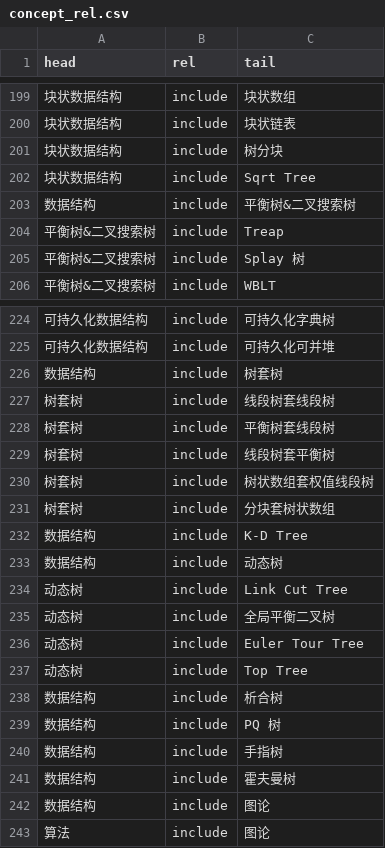
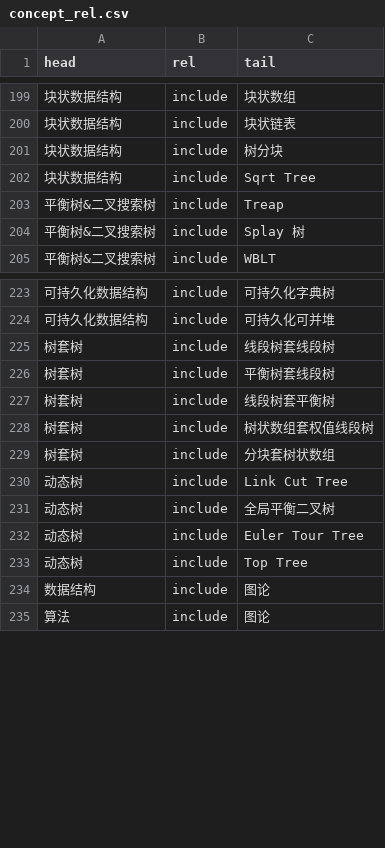
Before and after one commit to KrowFeather/DS-Course-KGSys, a CSV file: data/concept_rel.csv, drawn as a sheet; only a part is shown, gaps mark what is left out; the diff covers the shown part only.

```diff
--- a/data/concept_rel.csv
+++ b/data/concept_rel.csv
@@ -202,3 +202,2 @@ head,rel,tail
 块状数据结构,include,Sqrt Tree
-数据结构,include,平衡树&二叉搜索树
 平衡树&二叉搜索树,include,Treap
@@ -225,3 +224,2 @@ head,rel,tail
 可持久化数据结构,include,可持久化可并堆
-数据结构,include,树套树
 树套树,include,线段树套线段树
@@ -231,4 +229,2 @@ head,rel,tail
 树套树,include,分块套树状数组
-数据结构,include,K-D Tree
-数据结构,include,动态树
 动态树,include,Link Cut Tree
@@ -237,6 +233,2 @@ head,rel,tail
 动态树,include,Top Tree
-数据结构,include,析合树
-数据结构,include,PQ 树
-数据结构,include,手指树
-数据结构,include,霍夫曼树
 数据结构,include,图论
```
Also changed, not shown: 36 added rows and 1 edited cell elsewhere in this file, data/all_concepts.csv, tip-engineering/all_concepts.csv, 6 other files.
